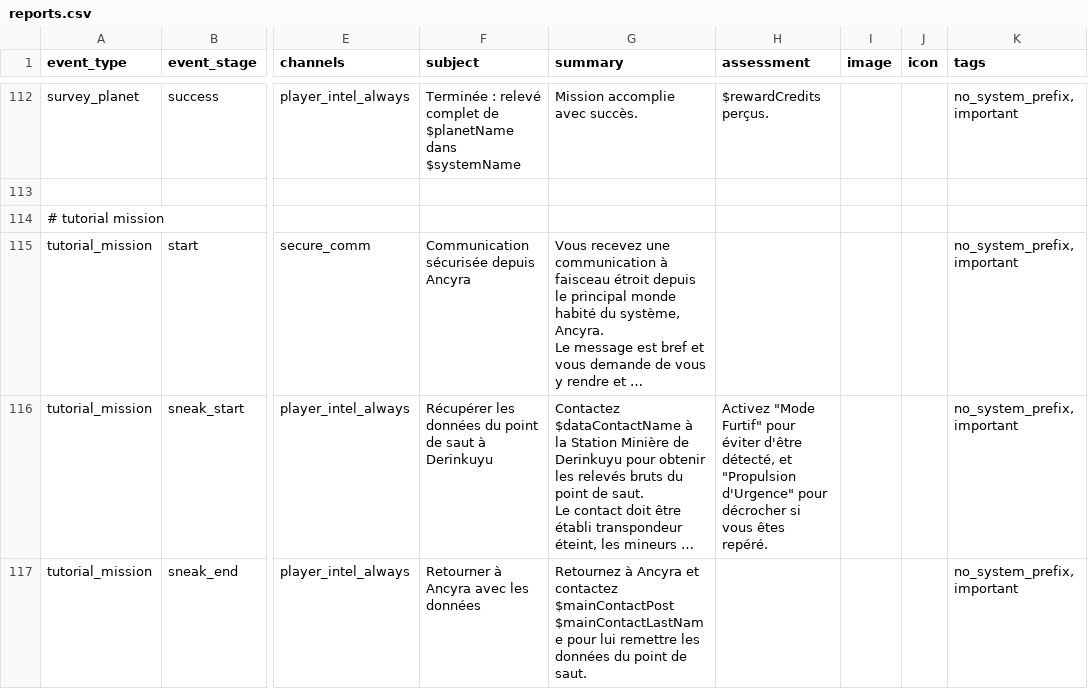
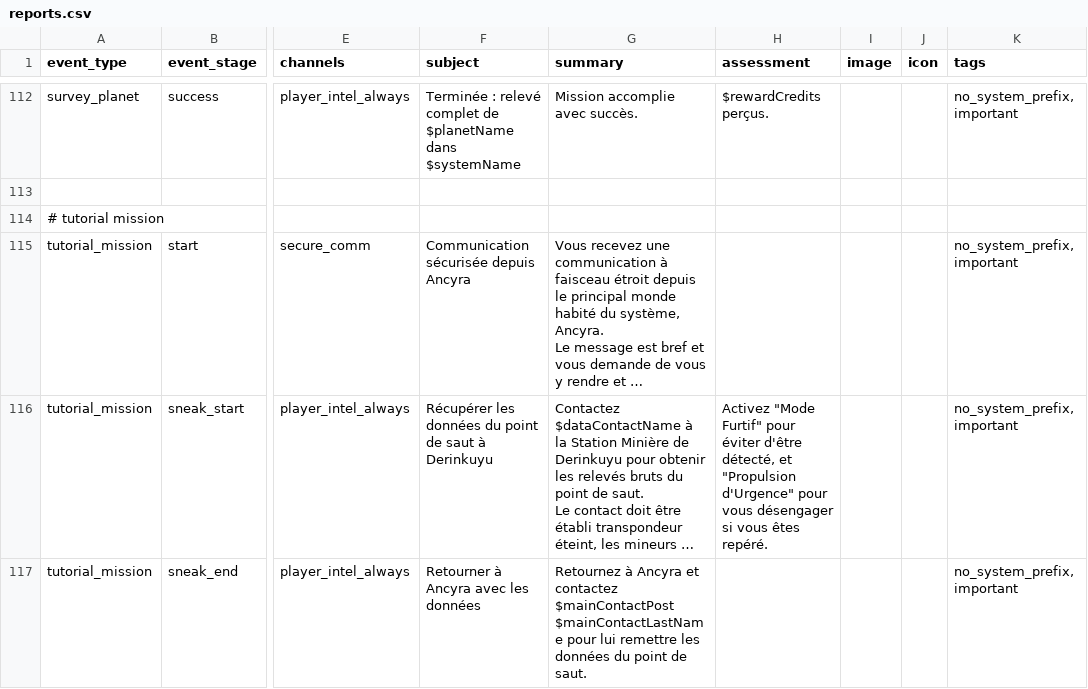
Before and after one commit to mipsou/starsector_lang_pack_fr, a CSV file: data/campaign/reports.csv, drawn as a sheet; only a part is shown, gaps mark what is left out; long unchanged cells end in …; the diff covers the shown part only; the diff names each change by its address in the sheet, - before the commit and + after, or states it on an @@ line.

```diff
--- a/data/campaign/reports.csv
+++ b/data/campaign/reports.csv
-H116 (assessment): …d'Urgence" pour décrocher si vous…
+H116 (assessment): …d'Urgence" pour vous désengager si vous…
```
Also changed, not shown: 1 edited cell elsewhere in this file.
